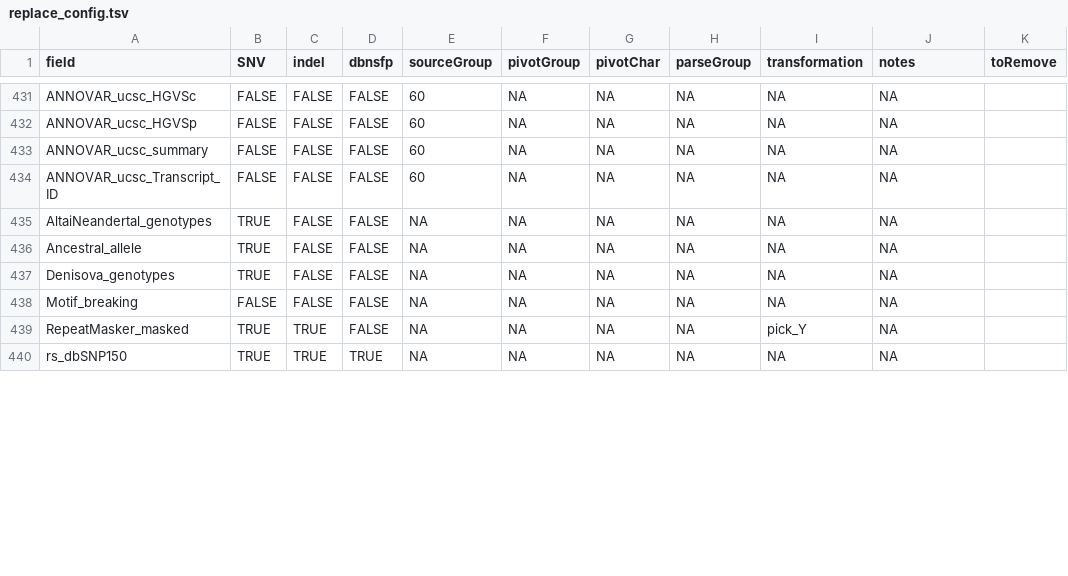
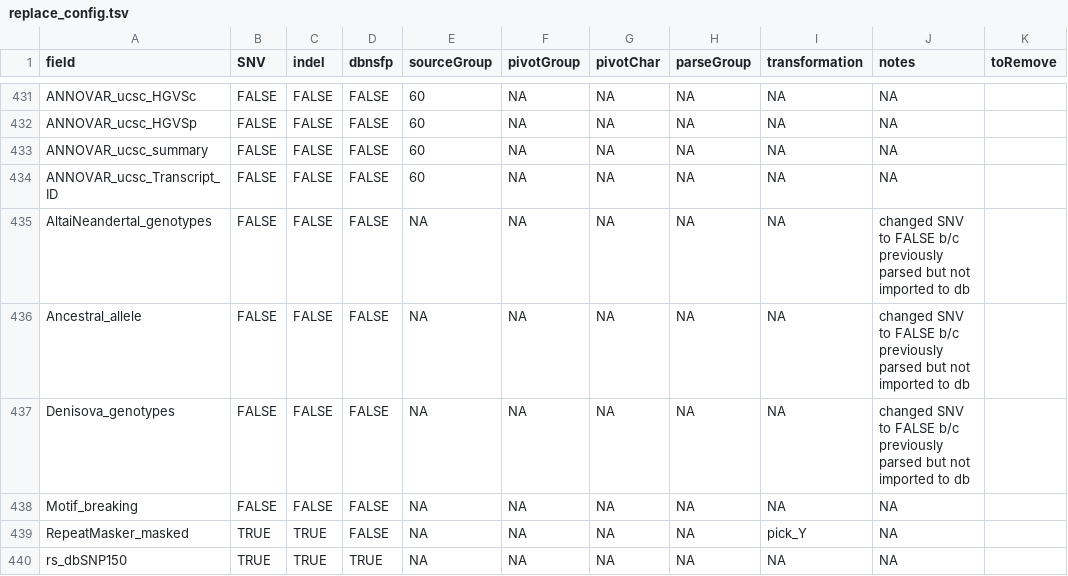
Before and after one commit to UW-GAC/wgsaparsr, a TSV file: inst/extdata/replace_config.tsv, drawn as a sheet; only a part is shown, gaps mark what is left out; the diff covers the shown part only.

```diff
--- a/inst/extdata/replace_config.tsv
+++ b/inst/extdata/replace_config.tsv
@@ -434,5 +434,5 @@ ANNOVAR_ucsc_summary	FALSE	FALSE	FALSE	60	NA	NA	NA	NA	NA
 ANNOVAR_ucsc_Transcript_ID	FALSE	FALSE	FALSE	60	NA	NA	NA	NA	NA	
-AltaiNeandertal_genotypes	TRUE	FALSE	FALSE	NA	NA	NA	NA	NA	NA	
-Ancestral_allele	TRUE	FALSE	FALSE	NA	NA	NA	NA	NA	NA	
-Denisova_genotypes	TRUE	FALSE	FALSE	NA	NA	NA	NA	NA	NA	
+AltaiNeandertal_genotypes	FALSE	FALSE	FALSE	NA	NA	NA	NA	NA	changed SNV to FALSE b/c previously parsed but not imported to db	
+Ancestral_allele	FALSE	FALSE	FALSE	NA	NA	NA	NA	NA	changed SNV to FALSE b/c previously parsed but not imported to db	
+Denisova_genotypes	FALSE	FALSE	FALSE	NA	NA	NA	NA	NA	changed SNV to FALSE b/c previously parsed but not imported to db	
 Motif_breaking	FALSE	FALSE	FALSE	NA	NA	NA	NA	NA	NA	
```
Also changed, not shown: 32 edited cells elsewhere in this file, 4 other files.
